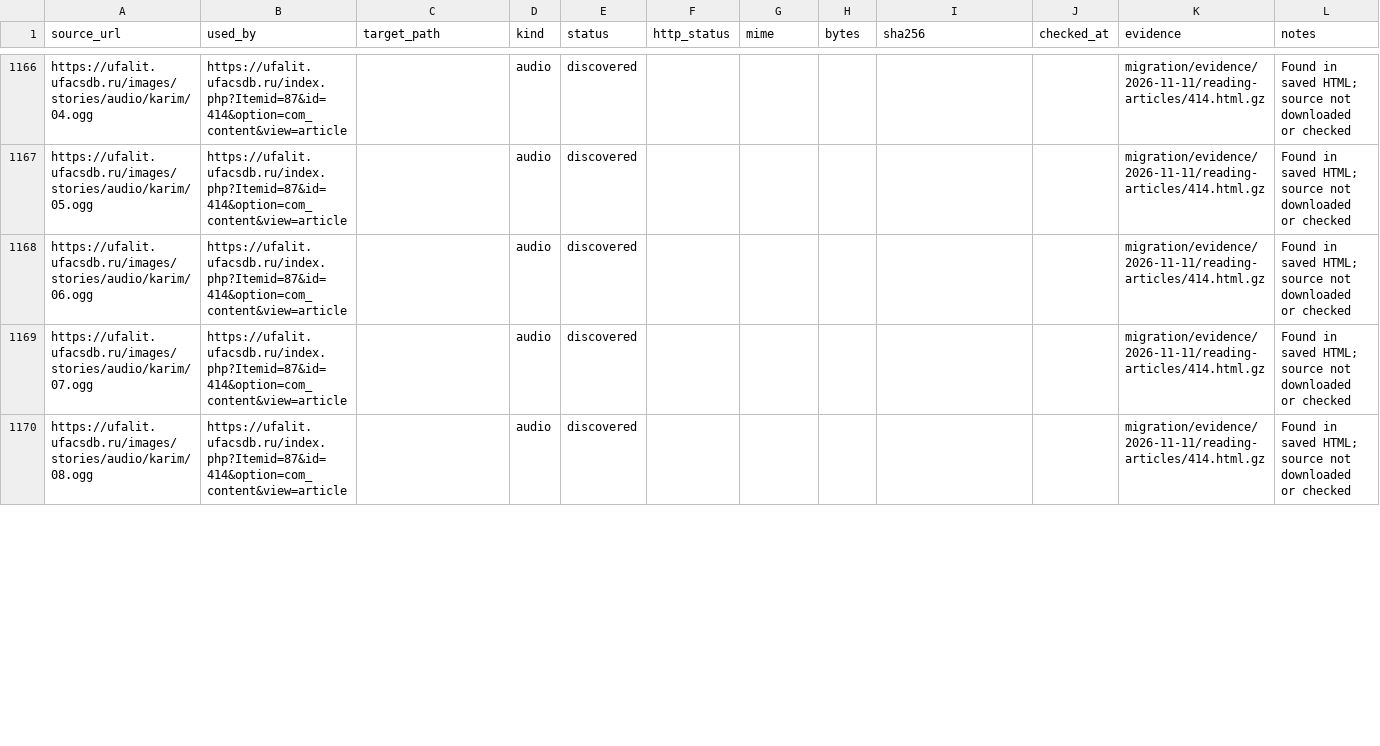
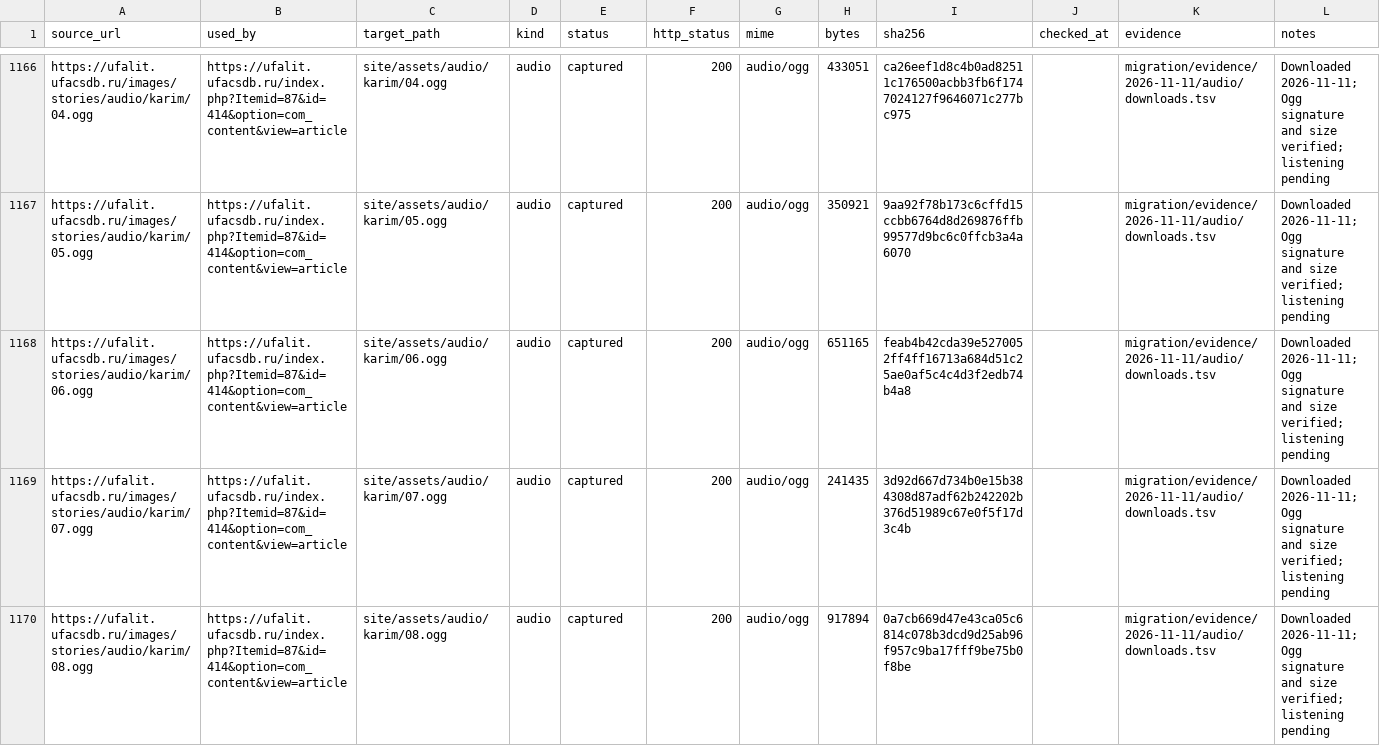
Before and after one commit to r2force/ufalit, a CSV file: migration/assets.csv, drawn as a sheet; only a part is shown, gaps mark what is left out; the diff covers the shown part only; the diff names each change by its address in the sheet, - before the commit and + after, or states it on an @@ line.

Commit message:
Migrate Mustai Karim audio collections

```diff
--- a/migration/assets.csv
+++ b/migration/assets.csv
-C1166 (target_path): (empty)
+C1166 (target_path): site/assets/audio/karim/04.ogg
-E1166:E1170 (status): discovered
+E1166:E1170 (status): captured
-F1166:F1170 (http_status): (empty)
+F1166:F1170 (http_status): 200
-G1166:G1170 (mime): (empty)
+G1166:G1170 (mime): audio/ogg
-H1166 (bytes): (empty)
+H1166 (bytes): 433051
-I1166 (sha256): (empty)
+I1166 (sha256): ca26eef1d8c4b0ad82511c176500acbb3fb6f1747024127f9646071c277bc975
-K1166:K1170 (evidence): migration/evidence/2026-11-11/reading-articles/414.html.gz
+K1166:K1170 (evidence): migration/evidence/2026-11-11/audio/downloads.tsv
-L1166:L1170 (notes): Found in saved HTML; source not downloaded or checked
+L1166:L1170 (notes): Downloaded 2026-11-11; Ogg signature and size verified; listening pending
-C1167 (target_path): (empty)
+C1167 (target_path): site/assets/audio/karim/05.ogg
-H1167 (bytes): (empty)
+H1167 (bytes): 350921
-I1167 (sha256): (empty)
+I1167 (sha256): 9aa92f78b173c6cffd15ccbb6764d8d269876ffb99577d9bc6c0ffcb3a4a6070
-C1168 (target_path): (empty)
+C1168 (target_path): site/assets/audio/karim/06.ogg
-H1168 (bytes): (empty)
+H1168 (bytes): 651165
-I1168 (sha256): (empty)
+I1168 (sha256): feab4b42cda39e5270052ff4ff16713a684d51c25ae0af5c4c4d3f2edb74b4a8
-C1169 (target_path): (empty)
+C1169 (target_path): site/assets/audio/karim/07.ogg
-H1169 (bytes): (empty)
+H1169 (bytes): 241435
-I1169 (sha256): (empty)
+I1169 (sha256): 3d92d667d734b0e15b384308d87adf62b242202b376d51989c67e0f5f17d3c4b
-C1170 (target_path): (empty)
+C1170 (target_path): site/assets/audio/karim/08.ogg
-H1170 (bytes): (empty)
+H1170 (bytes): 917894
-I1170 (sha256): (empty)
+I1170 (sha256): 0a7cb669d47e43ca05c6814c078b3dcd9d25ab96f957c9ba17fff9be75b0f8be
```
Also changed, not shown: 144 edited cells elsewhere in this file, migration/pages.csv, 34 other files.
